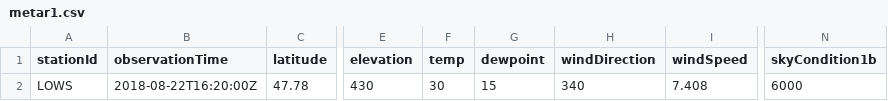
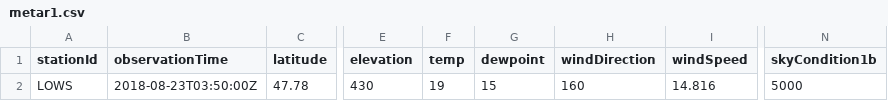
Before and after one commit to mmittlb/pywde1, a CSV file: metar1.csv, drawn as a sheet; only a part is shown, gaps mark what is left out; the diff names each change by its address in the sheet, - before the commit and + after, or states it on an @@ line.

Commit message:
Add metar1.csv

```diff
--- a/metar1.csv
+++ b/metar1.csv
-B2 (observationTime): 2018-08-22T16:20:00Z
+B2 (observationTime): 2018-08-23T03:50:00Z
-F2 (temp): 30
+F2 (temp): 19
-H2 (windDirection): 340
+H2 (windDirection): 160
-I2 (windSpeed): 7.408
+I2 (windSpeed): 14.816
-N2 (skyCondition1b): 6000
+N2 (skyCondition1b): 5000
```
